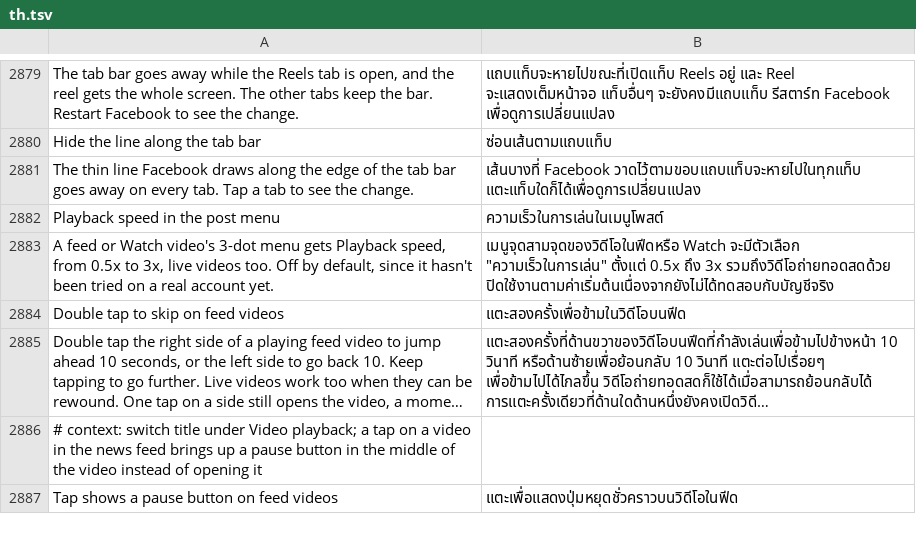
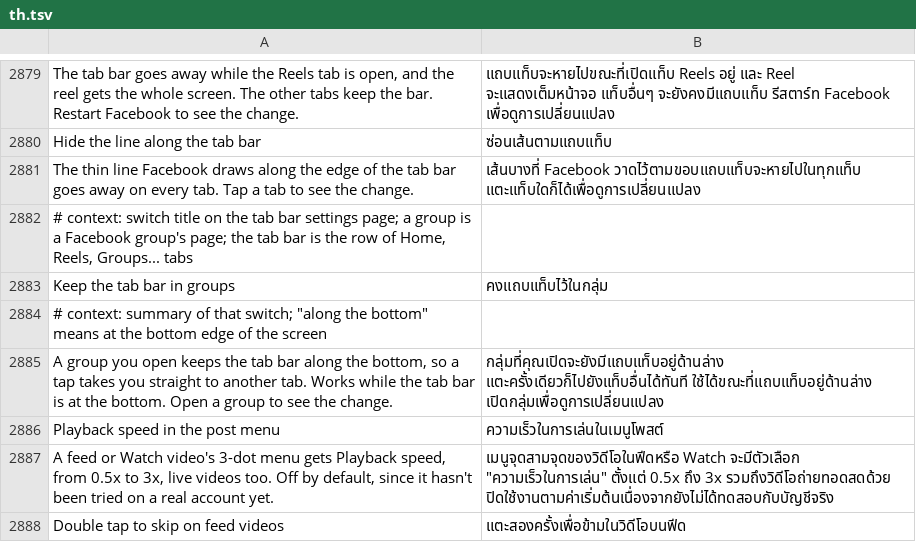
Before and after one commit to SysAdminDoc/HushFacebook, a TSV file: extensions/shared/library/src/main/l10n/th.tsv, drawn as a sheet; only a part is shown, gaps mark what is left out; the shorter side is filled out with more unchanged rows; long unchanged cells end in ….

Commit message:
Keep the tab bar in groups
Facebook 588 opens a group (and every Page or profile) on ImmersiveActivity,
a screen of its own over the main one, and only the main screen has a tab
bar, so a group showed none even unpatched. The new switch under the tab
bar settings gives a group's page a copy of the main screen's bar: a
recording of TabBarContainerLayout as it last drew, over its own colour,
with a button per tab carrying that tab's label. The copy sits on the
window's root, placed the way the main screen has its bar (588's runs down
under the gesture bar, past the page frame's padding for it), and the
page's bottom margin grows until the page ends where the copy starts
(back to Facebook's own while the keyboard has the room, or once the
switch is off). A tab closes the screens over the
main screen in that task and taps the same tab once it's back in front;
the tab already showing is only shown again. Only for a bar at the bottom
and a main screen in the group's own task. It starts off.

Refs #503

```diff
--- a/extensions/shared/library/src/main/l10n/th.tsv
+++ b/extensions/shared/library/src/main/l10n/th.tsv
@@ -2881,2 +2881,6 @@ Hide the line along the tab bar	ซ่อนเส้นตามแถบแท
 The thin line Facebook draws along the edge of the tab bar goes away on every tab. Tap a tab to see the change.	เส้นบางที่ Facebook วาดไว้ตามขอบแถบแท็บจะหายไปในทุกแท็บ แตะแท็บใดก็ได้เพื่อดูการเปลี่ยนแปลง
+# context: switch title on the tab bar settings page; a group is a Facebook group's page; the tab bar is the row of Home, Reels, Groups... tabs
+Keep the tab bar in groups	คงแถบแท็บไว้ในกลุ่ม
+# context: summary of that switch; "along the bottom" means at the bottom edge of the screen
+A group you open keeps the tab bar along the bottom, so a tap takes you straight to another tab. Works while the tab bar is at the bottom. Open a group to see the change.	กลุ่มที่คุณเปิดจะยังมีแถบแท็บอยู่ด้านล่าง แตะครั้งเดียวก็ไปยังแท็บอื่นได้ทันที ใช้ได้ขณะที่แถบแท็บอยู่ด้านล่าง เปิดกลุ่มเพื่อดูการเปลี่ยนแปลง
 Playback speed in the post menu	ความเร็วในการเล่นในเมนูโพสต์
```
Also changed, not shown: extensions/shared/library/src/main/l10n/de.tsv, extensions/shared/library/src/main/l10n/es.tsv, 26 other files.
